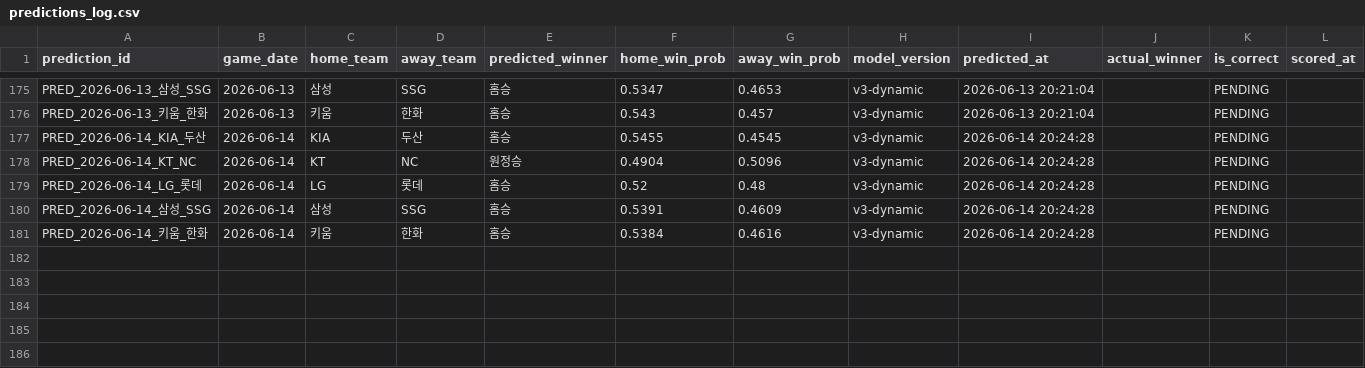
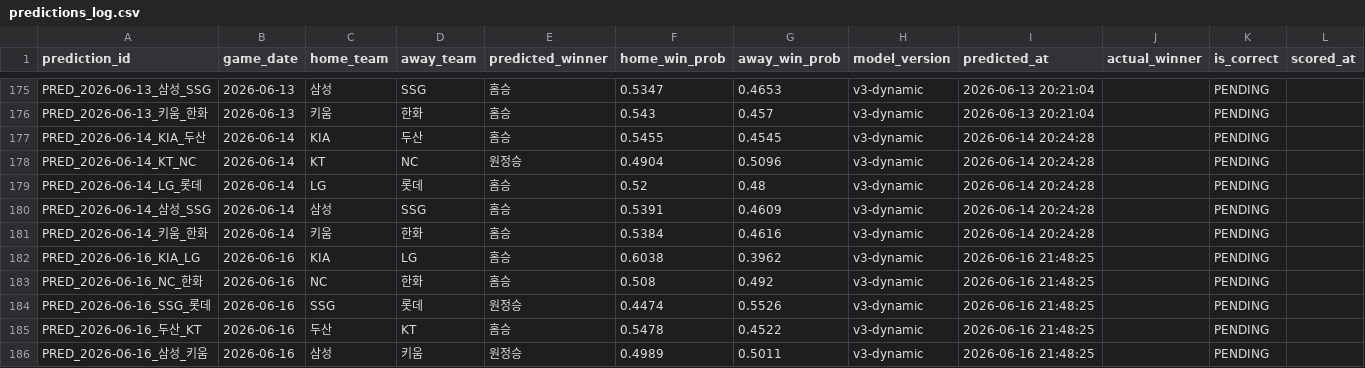
Before and after one commit to limanho001014-create/kbo-predictor-dynamic, a CSV file: data/predictions_log.csv, drawn as a sheet; only a part is shown, gaps mark what is left out.

```diff
--- a/data/predictions_log.csv
+++ b/data/predictions_log.csv
@@ -181 +181,6 @@ PRED_2026-06-14_삼성_SSG,2026-06-14,삼성,SSG,홈승,0.5391,0.4609,v3-dynamic
 PRED_2026-06-14_키움_한화,2026-06-14,키움,한화,홈승,0.5384,0.4616,v3-dynamic,2026-06-14 20:24:28,,PENDING,
+PRED_2026-06-16_KIA_LG,2026-06-16,KIA,LG,홈승,0.6038,0.3962,v3-dynamic,2026-06-16 21:48:25,,PENDING,
+PRED_2026-06-16_NC_한화,2026-06-16,NC,한화,홈승,0.508,0.492,v3-dynamic,2026-06-16 21:48:25,,PENDING,
+PRED_2026-06-16_SSG_롯데,2026-06-16,SSG,롯데,원정승,0.4474,0.5526,v3-dynamic,2026-06-16 21:48:25,,PENDING,
+PRED_2026-06-16_두산_KT,2026-06-16,두산,KT,홈승,0.5478,0.4522,v3-dynamic,2026-06-16 21:48:25,,PENDING,
+PRED_2026-06-16_삼성_키움,2026-06-16,삼성,키움,원정승,0.4989,0.5011,v3-dynamic,2026-06-16 21:48:25,,PENDING,
```
Also changed, not shown: data/games_history.csv, data/players_latest_hitter.csv, 7 other files.
